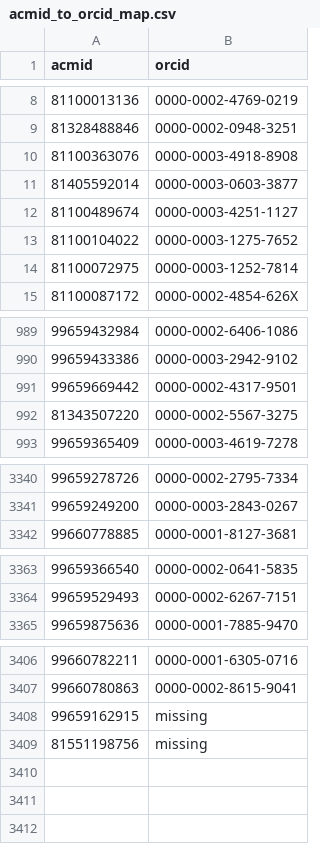
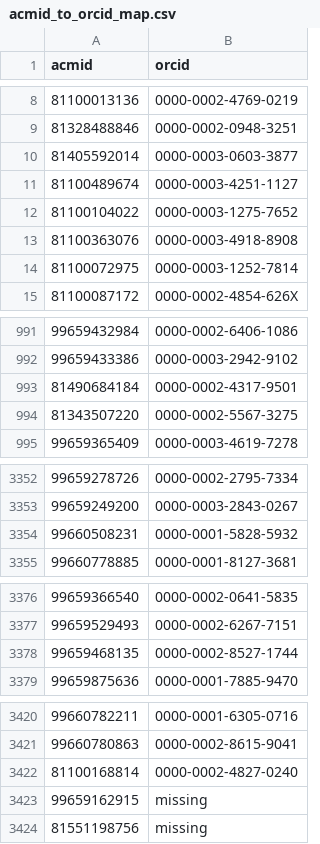
Before and after one commit to henningpohl/CHI-Metadata, a CSV file: augmentation/acmid_to_orcid_map.csv, drawn as a sheet; only a part is shown, gaps mark what is left out; the diff covers the shown part only.

```diff
--- a/augmentation/acmid_to_orcid_map.csv
+++ b/augmentation/acmid_to_orcid_map.csv
@@ -9,3 +9,2 @@ acmid,orcid
 81328488846,0000-0002-0948-3251
-81100363076,0000-0003-4918-8908
 81405592014,0000-0003-0603-3877
@@ -13,2 +12,3 @@ acmid,orcid
 81100104022,0000-0003-1275-7652
+81100363076,0000-0003-4918-8908
 81100072975,0000-0003-1252-7814
@@ -990,3 +992,3 @@ acmid,orcid
 99659433386,0000-0003-2942-9102
-99659669442,0000-0002-4317-9501
+81490684184,0000-0002-4317-9501
 81343507220,0000-0002-5567-3275
@@ -3341,2 +3353,3 @@ acmid,orcid
 99659249200,0000-0003-2843-0267
+99660508231,0000-0001-5828-5932
 99660778885,0000-0001-8127-3681
@@ -3364,2 +3377,3 @@ acmid,orcid
 99659529493,0000-0002-6267-7151
+99659468135,0000-0002-8527-1744
 99659875636,0000-0001-7885-9470
@@ -3407,2 +3421,3 @@ acmid,orcid
 99660780863,0000-0002-8615-9041
+81100168814,0000-0002-4827-0240
 99659162915,missing
```
Also changed, not shown: 13 added rows, 1 removed row, 3 moved rows and 17 edited cells elsewhere in this file, 13 other files.
